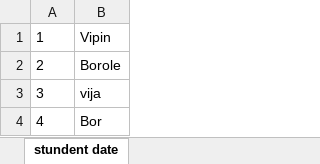
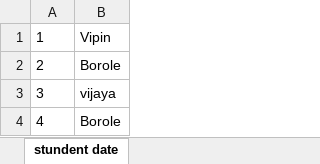
Before and after one commit to TechStromVipin/POM_XYZ_BANK, an Excel workbook: test-output/excelfiles/student.xlsx, sheet stundent date, drawn as a sheet; values as stored, in another font and other column widths than the file's, no borders; the diff names each change by its address in the sheet, - before the commit and + after, or states it on an @@ line.

```diff
--- a/test-output/excelfiles/student.xlsx (sheet stundent date)
+++ b/test-output/excelfiles/student.xlsx (sheet stundent date)
-B3: vija
+B3: vijaya
-B4: Bor
+B4: Borole
```
Also changed, not shown: 10 other files.
